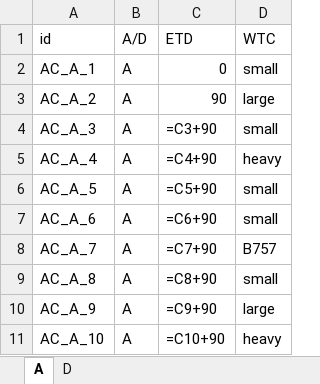
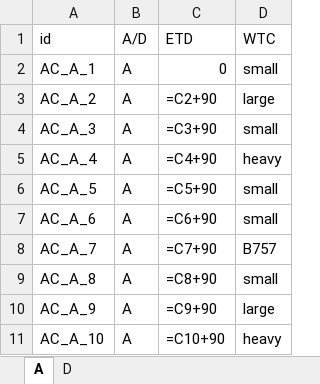
Before and after one commit to Rosa747/Operations, an Excel workbook: flight_schedule.xlsx, sheet A, drawn as a sheet; values as stored, in another font and other column widths than the file's, no borders; formulas are shown in place of their values; the diff names each change by its address in the sheet, - before the commit and + after, or states it on an @@ line.

```diff
--- a/flight_schedule.xlsx (sheet A)
+++ b/flight_schedule.xlsx (sheet A)
-C3 (ETD): 90
+C3 (ETD): =C2+90
```
Also changed, not shown: solution_output.xlsx, 35 other files.
